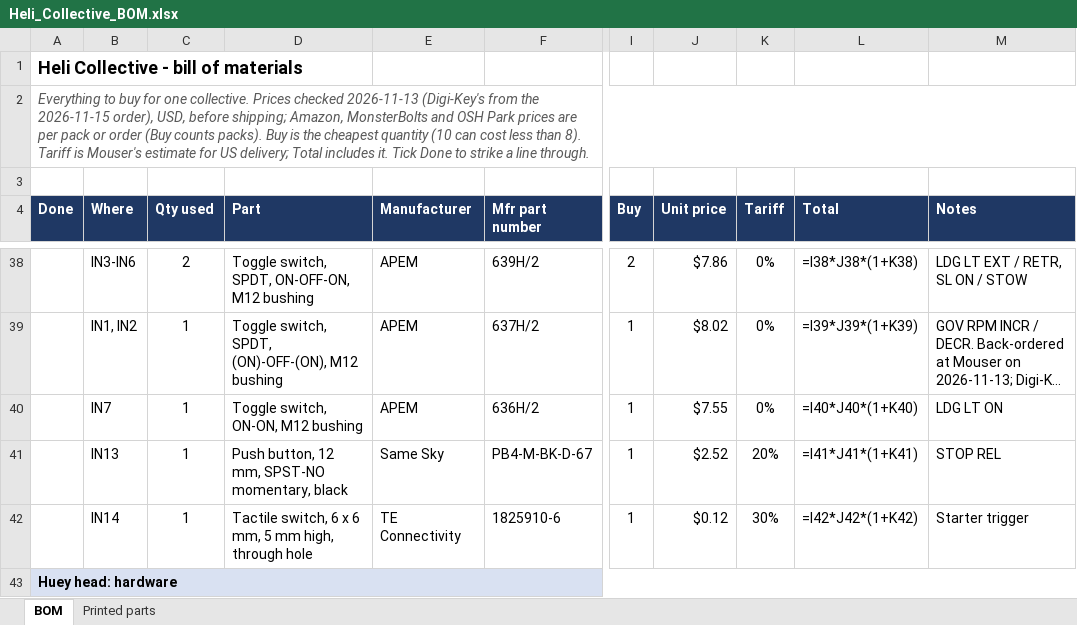
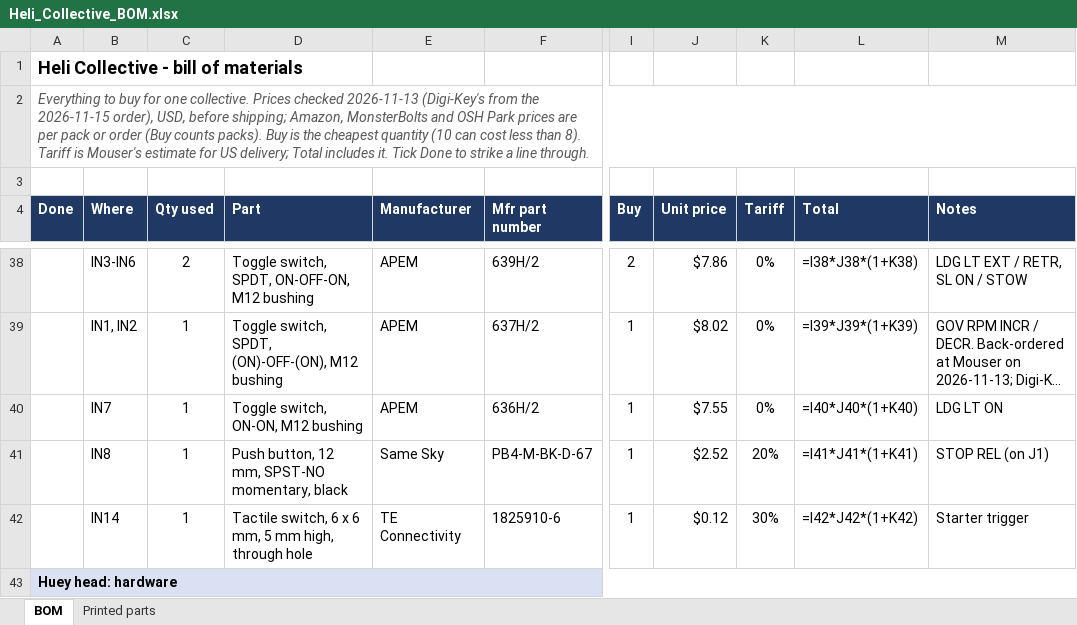
Before and after one commit to genbean/UH1-Collective, an Excel workbook: BOM/Heli_Collective_BOM.xlsx, sheet BOM, drawn as a sheet; only a part is shown, gaps mark what is left out; long unchanged cells end in …; values as stored, in another font and other column widths than the file's, no borders; formulas without a stored value are shown as written; conditional formats not drawn; the diff names each change by its address in the sheet, - before the commit and + after, or states it on an @@ line.

```diff
--- a/BOM/Heli_Collective_BOM.xlsx (sheet BOM)
+++ b/BOM/Heli_Collective_BOM.xlsx (sheet BOM)
-B41 (Where): IN13
+B41 (Where): IN8
-M41 (Notes): STOP REL
+M41 (Notes): STOP REL (on J1)
```
